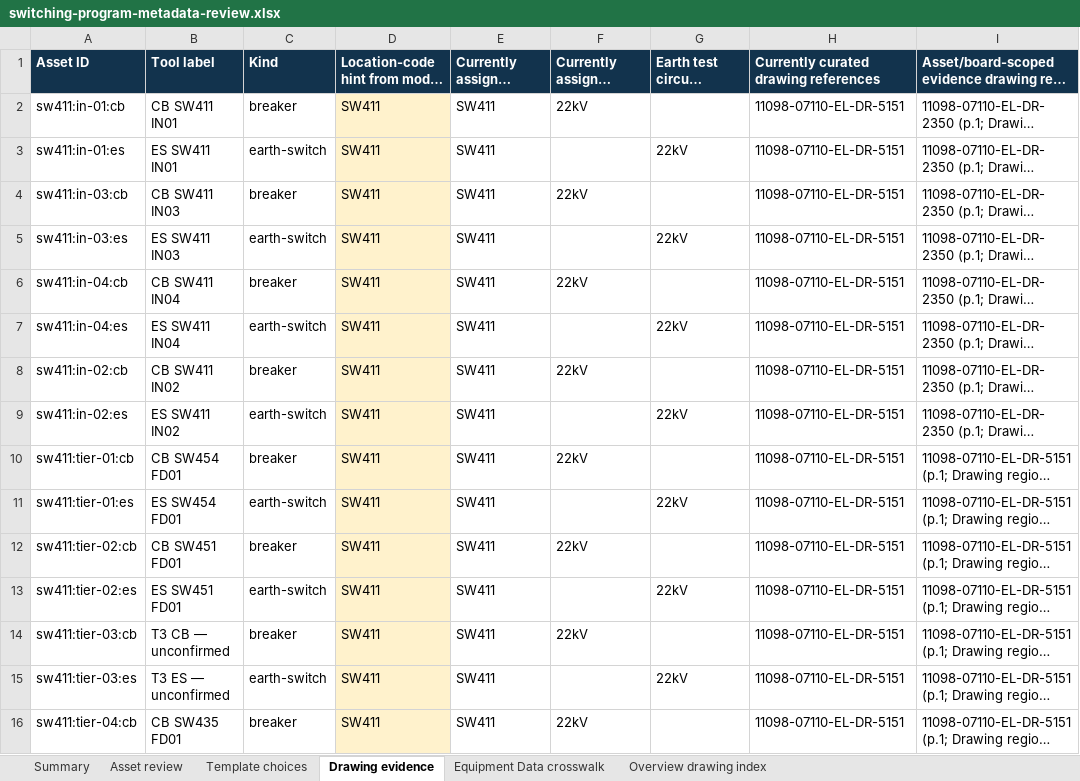
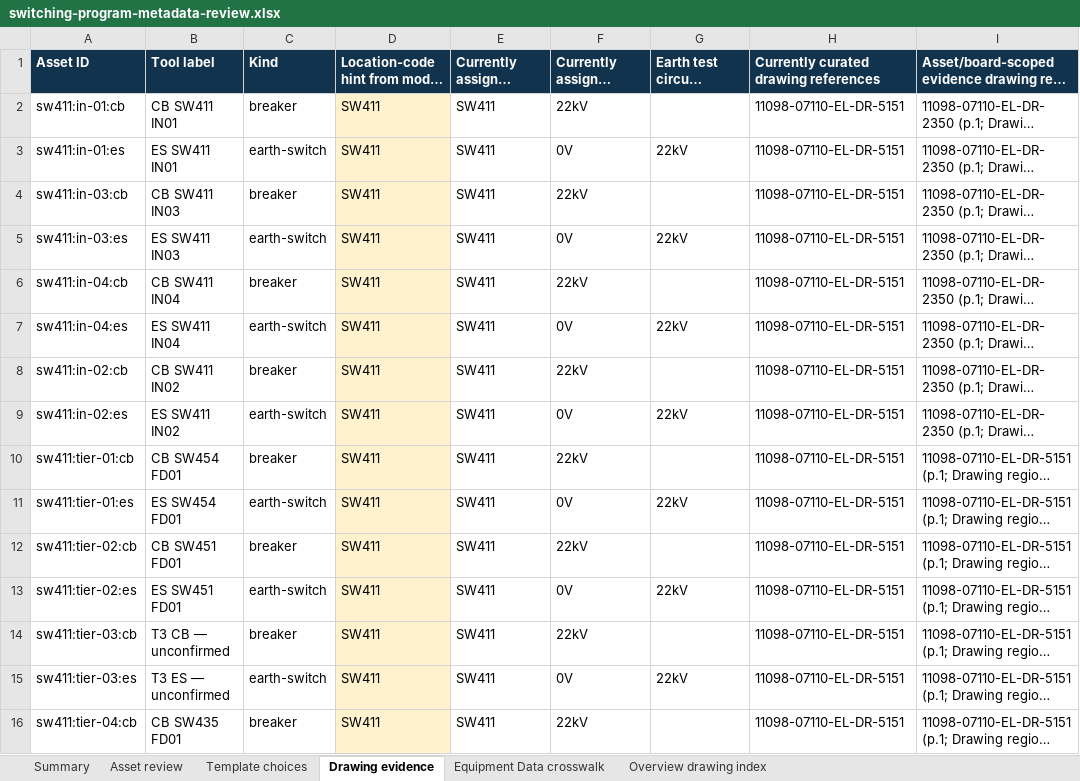
Before and after one commit to AedenBryce/Interactive-HV-Network, an Excel workbook: outputs/01a1af3a-86ce-74e3-9ef0-df1ee647020f/switching-program-metadata-review.xlsx, sheet Drawing evidence, drawn as a sheet; only a part is shown; long unchanged cells end in …; values as stored, in another font and other column widths than the file's, no borders; table styles not drawn; the diff covers the shown part only; the diff names each change by its address in the sheet, - before the commit and + after, or states it on an @@ line.

```diff
--- a/outputs/01a1af3a-86ce-74e3-9ef0-df1ee647020f/switching-program-metadata-review.xlsx (sheet Drawing evidence)
+++ b/outputs/01a1af3a-86ce-74e3-9ef0-df1ee647020f/switching-program-metadata-review.xlsx (sheet Drawing evidence)
-F3: (empty)
+F3: 0V
-F5: (empty)
+F5: 0V
-F7: (empty)
+F7: 0V
-F9: (empty)
+F9: 0V
-F11: (empty)
+F11: 0V
-F13: (empty)
+F13: 0V
-F15: (empty)
+F15: 0V
```
Also changed, not shown: 647 edited cells elsewhere in this sheet, sheet Asset review, sheet Overview drawing index, sheet Summary, 8 other files.
